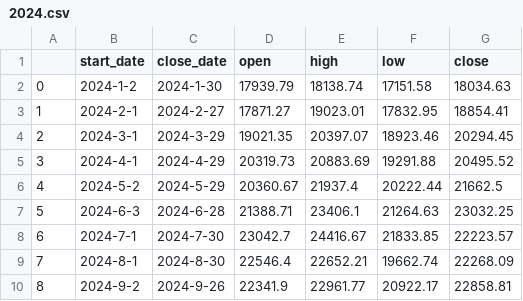
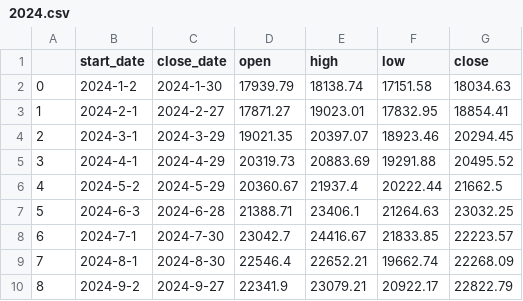
Before and after one commit to Lisa06010416/FinancialIndicators, a CSV file: TAIEX_data/month/2024.csv, drawn as a sheet.

```diff
--- a/TAIEX_data/month/2024.csv
+++ b/TAIEX_data/month/2024.csv
@@ -9,2 +9,2 @@
 7,2024-8-1,2024-8-30,22546.4,22652.21,19662.74,22268.09
-8,2024-9-2,2024-9-26,22341.9,22961.77,20922.17,22858.81
+8,2024-9-2,2024-9-27,22341.9,23079.21,20922.17,22822.79
```
Also changed, not shown: TAIEX_data/day/2024_09.csv, TAIEX_data/week/2024.csv.
